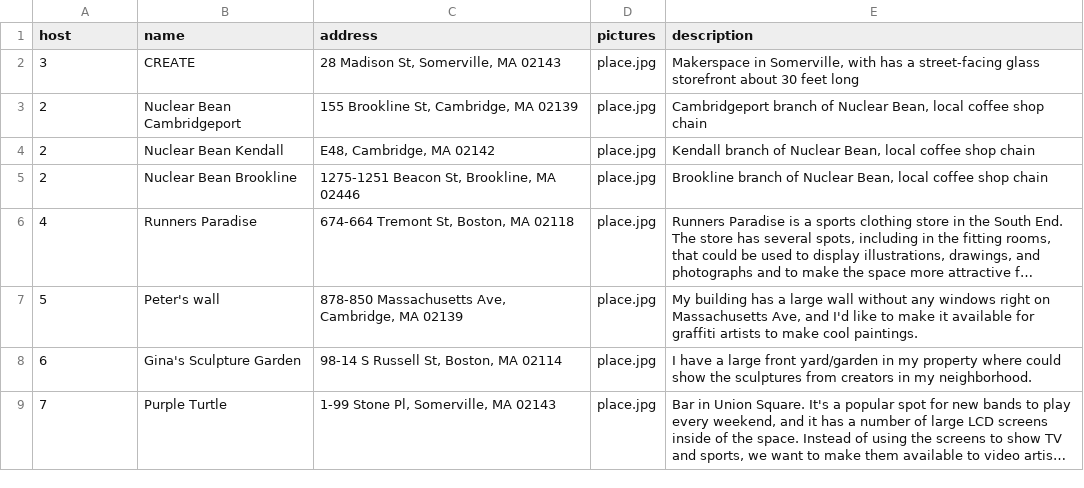
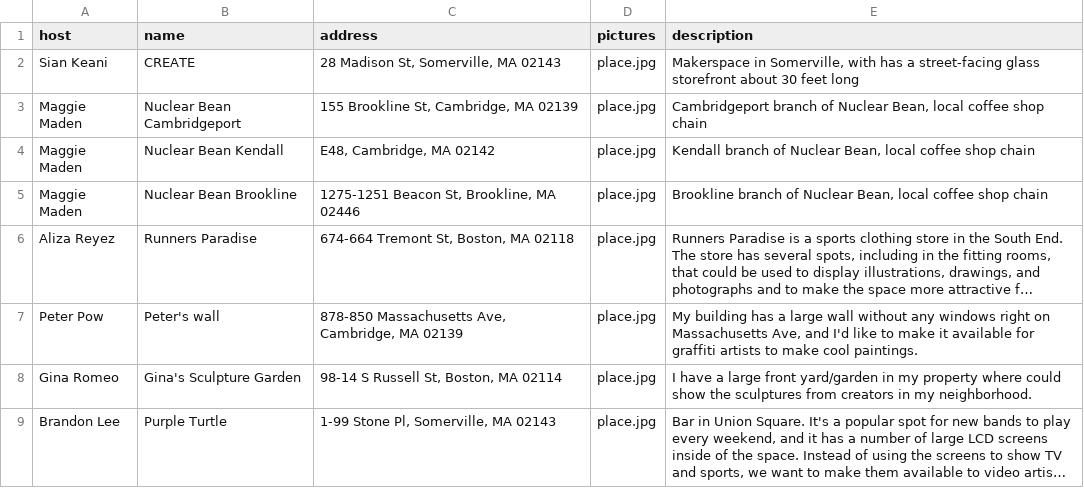
Before and after one commit to oasis-art-project/oasis-server, a CSV file: scripts/dummy_data/place_list.csv, drawn as a sheet; long unchanged cells end in …; the diff names each change by its address in the sheet, - before the commit and + after, or states it on an @@ line.

```diff
--- a/scripts/dummy_data/place_list.csv
+++ b/scripts/dummy_data/place_list.csv
-A2 (host): 3
+A2 (host): Sian Keani
-A3:A5 (host): 2
+A3:A5 (host): Maggie Maden
-A6 (host): 4
+A6 (host): Aliza Reyez
-A7 (host): 5
+A7 (host): Peter Pow
-A8 (host): 6
+A8 (host): Gina Romeo
-A9 (host): 7
+A9 (host): Brandon Lee
```
Also changed, not shown: 3 other files.
